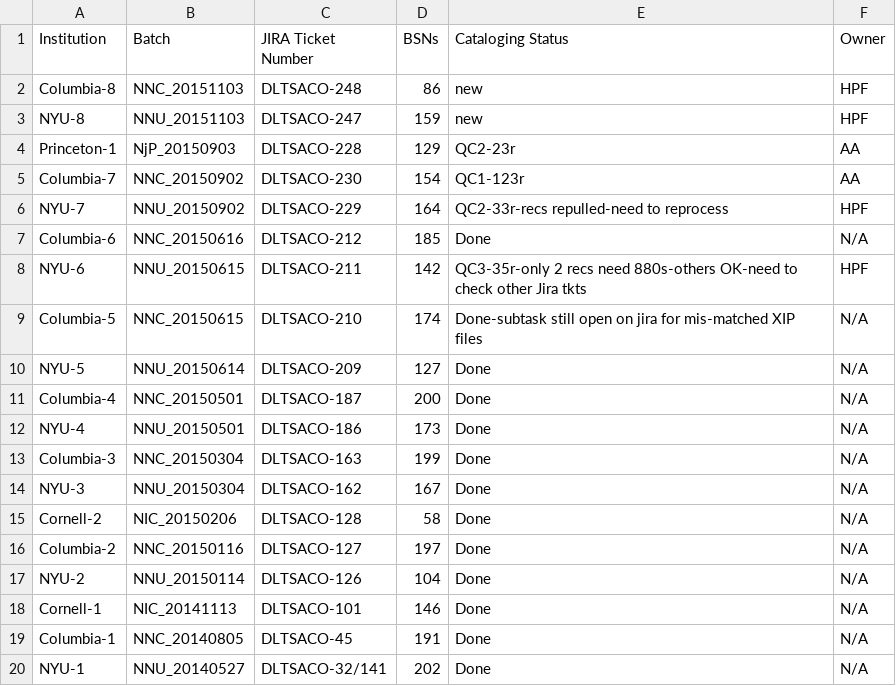
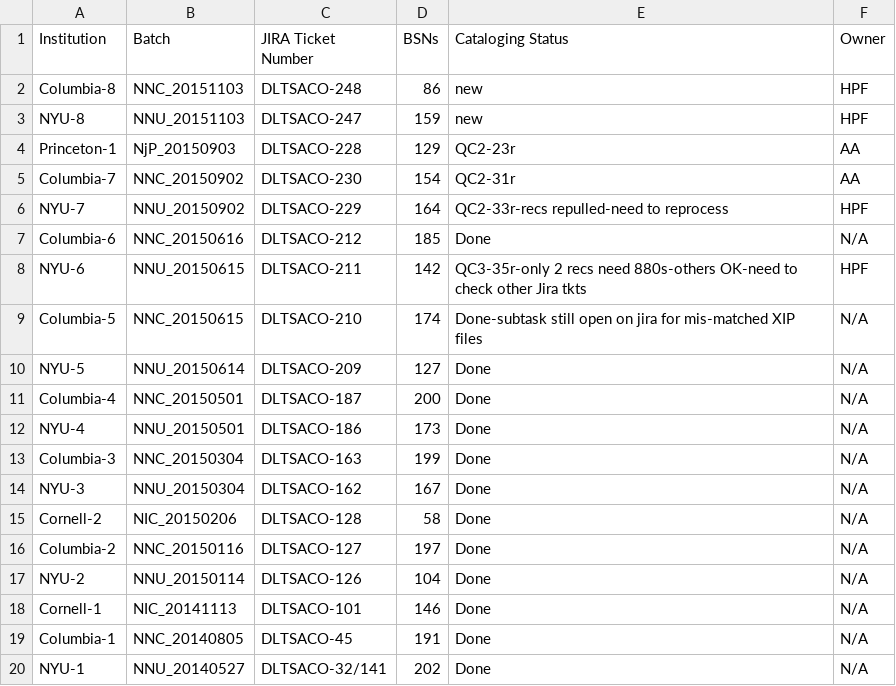
Before and after one commit to NYULibraries/aco-karms, a CSV file: work/batch-jira-tkts.csv, drawn as a sheet.

Commit message:
Update batch-jira-tkts.csv

```diff
--- a/work/batch-jira-tkts.csv
+++ b/work/batch-jira-tkts.csv
@@ -4,3 +4,3 @@ NYU-8,NNU_20151103,DLTSACO-247,159,new,HPF
 Princeton-1,NjP_20150903,DLTSACO-228,129,QC2-23r,AA
-Columbia-7,NNC_20150902,DLTSACO-230,154,QC1-123r,AA
+Columbia-7,NNC_20150902,DLTSACO-230,154,QC2-31r,AA
 NYU-7,NNU_20150902,DLTSACO-229,164,QC2-33r-recs repulled-need to reprocess,HPF
```
